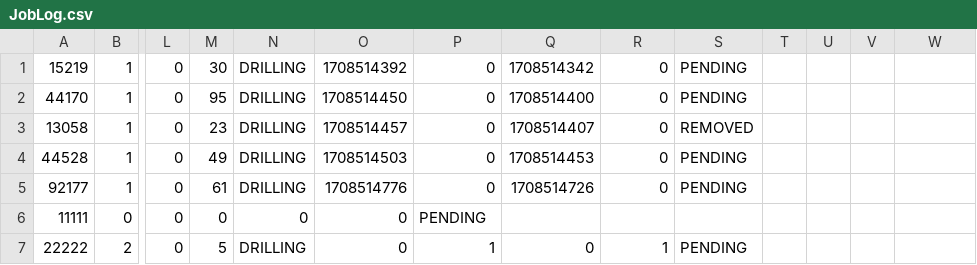
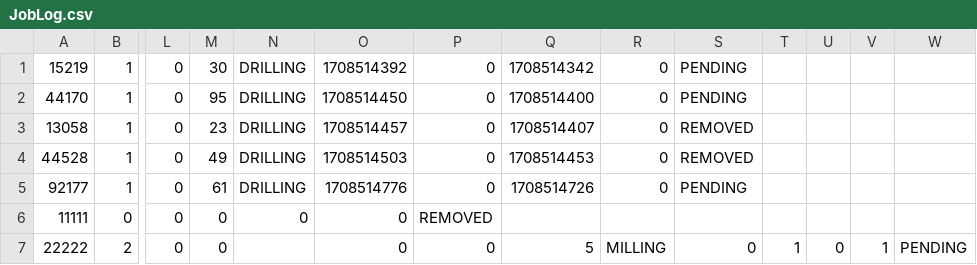
Before and after one commit to robosam2003/fams_ws, a CSV file: src/scheduler/scheduler/JobLog.csv, drawn as a sheet; only a part is shown, gaps mark what is left out; the diff names each change by its address in the sheet, - before the commit and + after, or states it on an @@ line.

```diff
--- a/src/scheduler/scheduler/JobLog.csv
+++ b/src/scheduler/scheduler/JobLog.csv
-S4: PENDING
+S4: REMOVED
-P6: PENDING
+P6: REMOVED
-M7: 5
+M7: 0
-N7: DRILLING
+N7: (empty)
-P7: 1
+P7: 0
-Q7: 0
+Q7: 5
-R7: 1
+R7: MILLING
-S7: PENDING
+S7: 0
-T7: (empty)
+T7: 1
-U7: (empty)
+U7: 0
-V7: (empty)
+V7: 1
-W7: (empty)
+W7: PENDING
```
Also changed, not shown: src/scheduler/scheduler/tempJobLog.csv, 3 other files.
